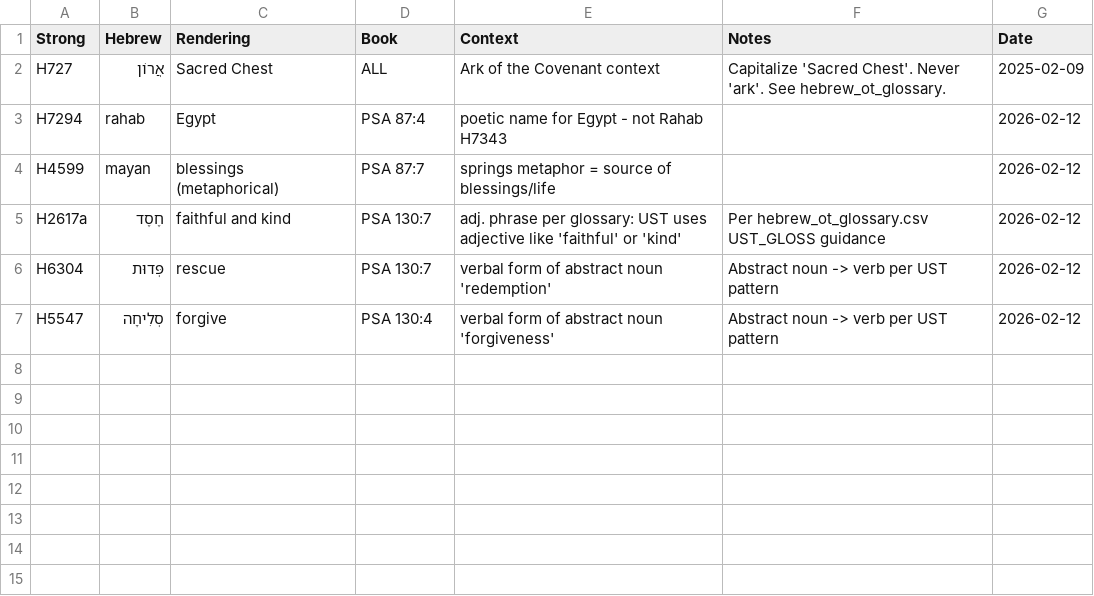
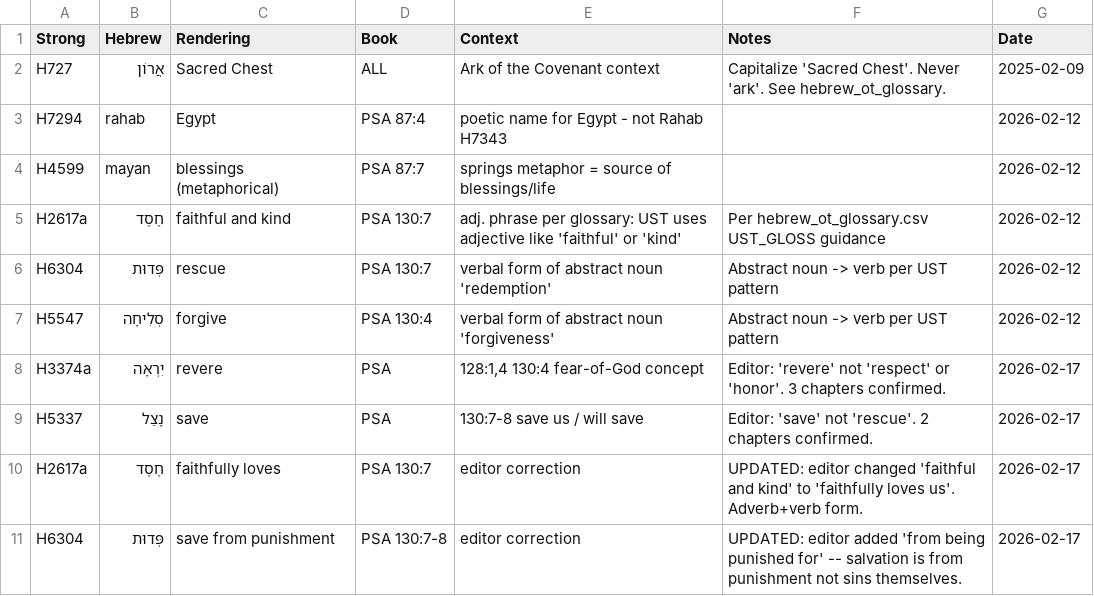
Before and after one commit to unfoldingWord/bp-assistant-skills, a CSV file: data/quick-ref/ust_decisions.csv, drawn as a sheet; the diff names each change by its address in the sheet, - before the commit and + after, or states it on an @@ line.

```diff
--- a/data/quick-ref/ust_decisions.csv
+++ b/data/quick-ref/ust_decisions.csv
+row 8: H3374a | יִרְאָה | revere | PSA | 128:1,4 130:4 fear-of-God concept | Editor: 'revere' not 'respect' or 'honor'. 3 chapters confirmed. | 2026-02-17
+row 9: H5337 | נָצַל | save | PSA | 130:7-8 save us / will save | Editor: 'save' not 'rescue'. 2 chapters confirmed. | 2026-02-17
+row 10: H2617a | חֶסֶד | faithfully loves | PSA 130:7 | editor correction | UPDATED: editor changed 'faithful and kind' to 'faithfully loves us'. Adverb+verb form. | 2026-02-17
+row 11: H6304 | פְּדוּת | save from punishment | PSA 130:7-8 | editor correction | UPDATED: editor added 'from being punished for' -- salvation is from punishment not sins themselves. | 2026-02-17
```
Also changed, not shown: data/quick-ref/ult_decisions.csv, 2 other files.
